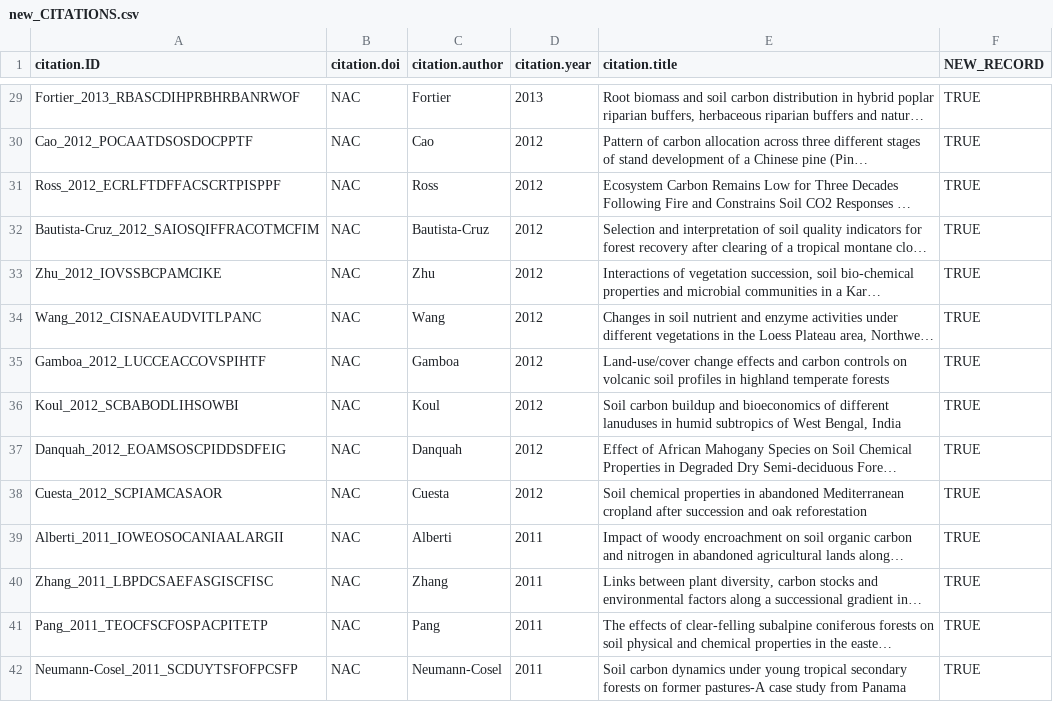
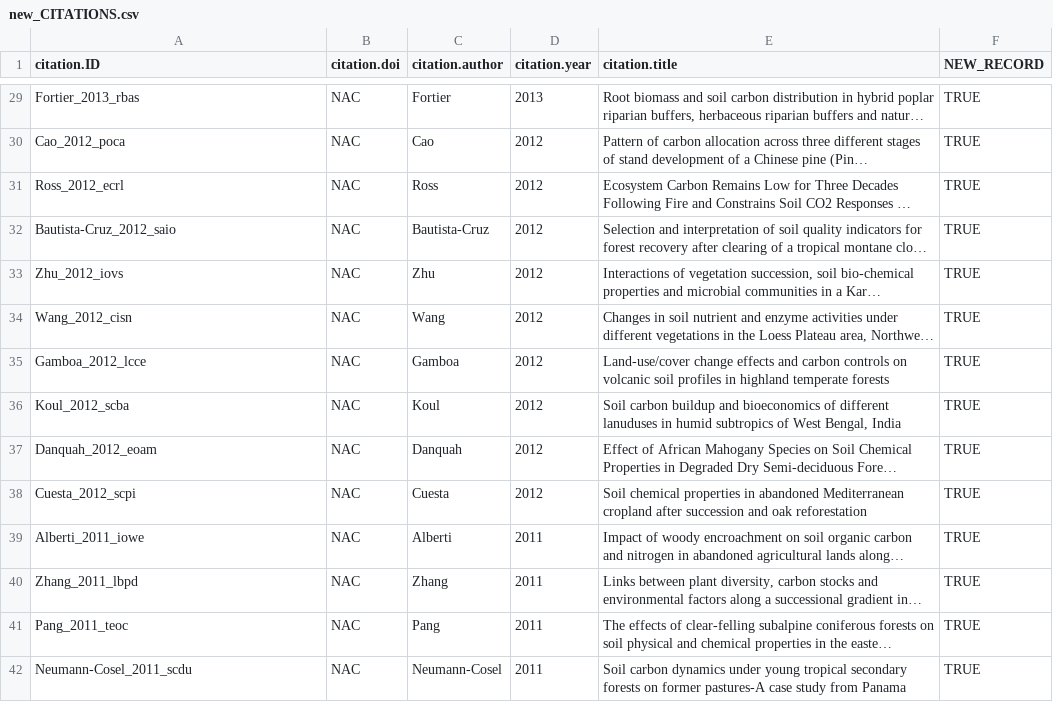
Before and after one commit to forc-db/GROA, a CSV file: new_data/new_CITATIONS.csv, drawn as a sheet; only a part is shown, gaps mark what is left out; long unchanged cells end in …; the diff covers the shown part only; the diff names each change by its address in the sheet, - before the commit and + after, or states it on an @@ line.

```diff
--- a/new_data/new_CITATIONS.csv
+++ b/new_data/new_CITATIONS.csv
-A29 (citation.ID): Fortier_2013_RBASCDIHPRBHRBANRWOF
+A29 (citation.ID): Fortier_2013_rbas
-A30 (citation.ID): Cao_2012_POCAATDSOSDOCPPTF
+A30 (citation.ID): Cao_2012_poca
-A31 (citation.ID): Ross_2012_ECRLFTDFFACSCRTPISPPF
+A31 (citation.ID): Ross_2012_ecrl
-A32 (citation.ID): Bautista-Cruz_2012_SAIOSQIFFRACOTMCFIM
+A32 (citation.ID): Bautista-Cruz_2012_saio
-A33 (citation.ID): Zhu_2012_IOVSSBCPAMCIKE
+A33 (citation.ID): Zhu_2012_iovs
-A34 (citation.ID): Wang_2012_CISNAEAUDVITLPANC
+A34 (citation.ID): Wang_2012_cisn
-A35 (citation.ID): Gamboa_2012_LUCCEACCOVSPIHTF
+A35 (citation.ID): Gamboa_2012_lcce
-A36 (citation.ID): Koul_2012_SCBABODLIHSOWBI
+A36 (citation.ID): Koul_2012_scba
-A37 (citation.ID): Danquah_2012_EOAMSOSCPIDDSDFEIG
+A37 (citation.ID): Danquah_2012_eoam
-A38 (citation.ID): Cuesta_2012_SCPIAMCASAOR
+A38 (citation.ID): Cuesta_2012_scpi
-A39 (citation.ID): Alberti_2011_IOWEOSOCANIAALARGII
+A39 (citation.ID): Alberti_2011_iowe
-A40 (citation.ID): Zhang_2011_LBPDCSAEFASGISCFISC
+A40 (citation.ID): Zhang_2011_lbpd
-A41 (citation.ID): Pang_2011_TEOCFSCFOSPACPITETP
+A41 (citation.ID): Pang_2011_teoc
-A42 (citation.ID): Neumann-Cosel_2011_SCDUYTSFOFPCSFP
+A42 (citation.ID): Neumann-Cosel_2011_scdu
```
Also changed, not shown: 180 edited cells elsewhere in this file, 2 other files.
